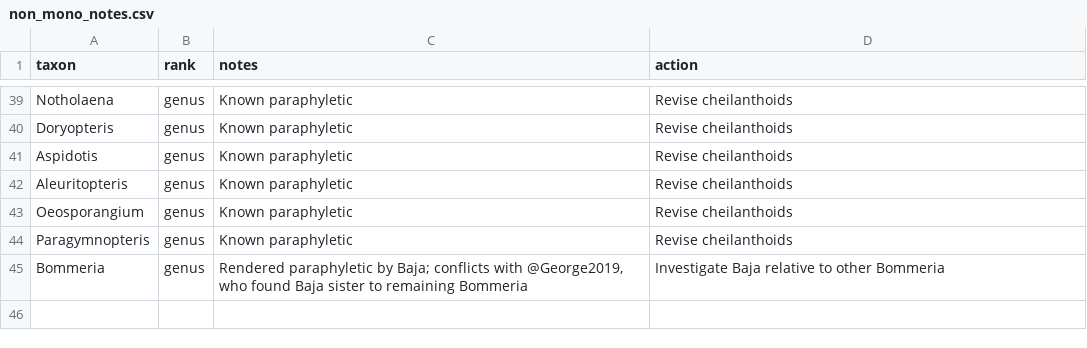
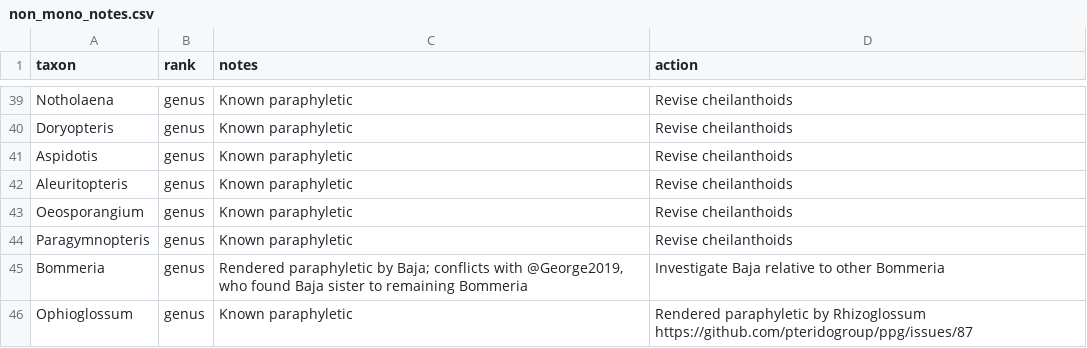
Before and after one commit to fernphy/ftol, a CSV file: _targets/user/data_raw/non_mono_notes.csv, drawn as a sheet; only a part is shown, gaps mark what is left out.

Commit message:
Update non-mono check

```diff
--- a/_targets/user/data_raw/non_mono_notes.csv
+++ b/_targets/user/data_raw/non_mono_notes.csv
@@ -45 +45,2 @@ Paragymnopteris,genus,Known paraphyletic,Revise cheilanthoids
 Bommeria,genus,"Rendered paraphyletic by Baja; conflicts with @George2019, who found Baja sister to remaining Bommeria",Investigate Baja relative to other Bommeria
+Ophioglossum,genus,Known paraphyletic,Rendered paraphyletic by Rhizoglossum https://github.com/pteridogroup/ppg/issues/87
```
Also changed, not shown: 1 other file.
